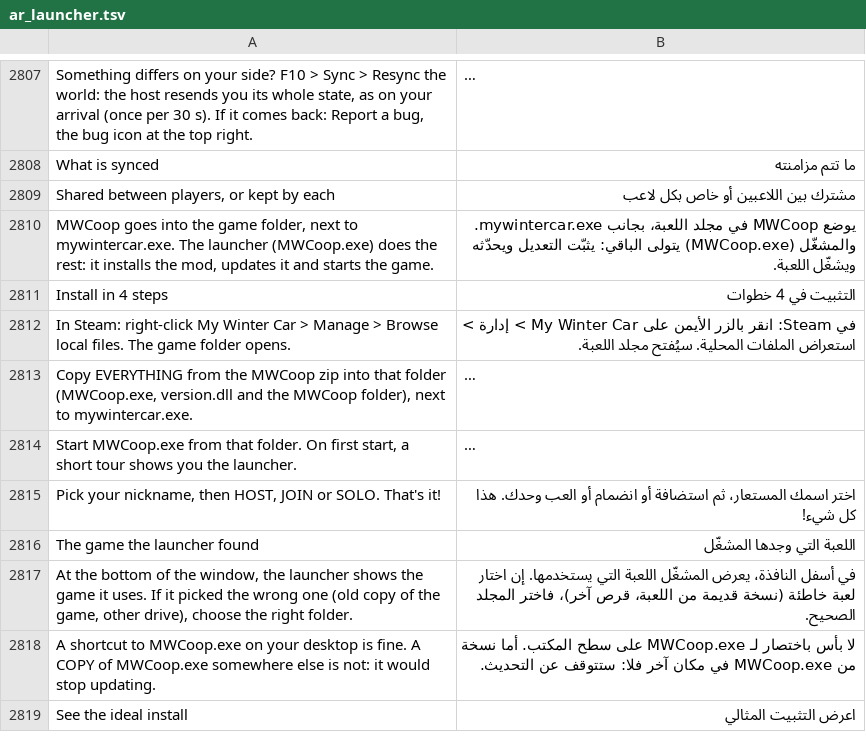
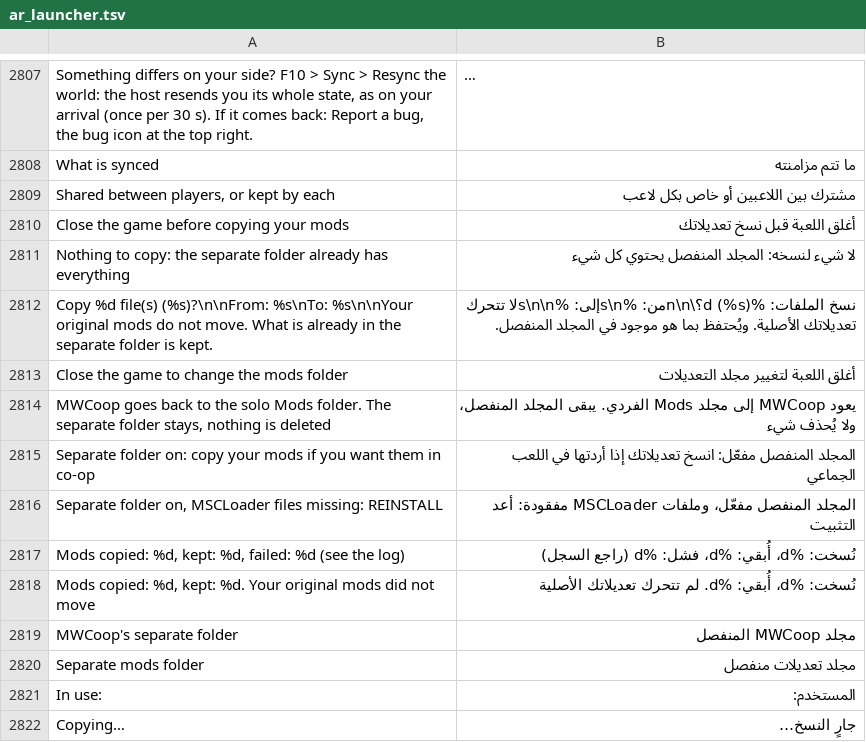
Before and after one commit to Parricidium/MWCoop, a TSV file: run/ar/ar_launcher.tsv, drawn as a sheet; only a part is shown, gaps mark what is left out; the shorter side is filled out with more unchanged rows; long unchanged cells end in …; the diff covers the shown part only.

```diff
--- a/run/ar/ar_launcher.tsv
+++ b/run/ar/ar_launcher.tsv
@@ -2809 +2809,14 @@ What is synced	ما تتم مزامنته
 Shared between players, or kept by each	مشترك بين اللاعبين أو خاص بكل لاعب
+Close the game before copying your mods	أغلق اللعبة قبل نسخ تعديلاتك
+Nothing to copy: the separate folder already has everything	لا شيء لنسخه: المجلد المنفصل يحتوي كل شيء
+Copy %d file(s) (%s)?\n\nFrom: %s\nTo: %s\n\nYour original mods do not move. What is already in the separate folder is kept.	نسخ الملفات: %d (%s)؟\n\nمن: %s\nإلى: %s\n\nلا تتحرك تعديلاتك الأصلية. ويُحتفظ بما هو موجود في المجلد المنفصل.
+Close the game to change the mods folder	أغلق اللعبة لتغيير مجلد التعديلات
+MWCoop goes back to the solo Mods folder. The separate folder stays, nothing is deleted	يعود MWCoop إلى مجلد Mods الفردي. يبقى المجلد المنفصل، ولا يُحذف شيء
+Separate folder on: copy your mods if you want them in co-op	المجلد المنفصل مفعّل: انسخ تعديلاتك إذا أردتها في اللعب الجماعي
+Separate folder on, MSCLoader files missing: REINSTALL	المجلد المنفصل مفعّل، وملفات MSCLoader مفقودة: أعد التثبيت
+Mods copied: %d, kept: %d, failed: %d (see the log)	نُسخت: %d، أُبقي: %d، فشل: %d (راجع السجل)
+Mods copied: %d, kept: %d. Your original mods did not move	نُسخت: %d، أُبقي: %d. لم تتحرك تعديلاتك الأصلية
+MWCoop's separate folder	مجلد MWCoop المنفصل
+Separate mods folder	مجلد تعديلات منفصل
+In use: 	المستخدم:
+Copying…	جارٍ النسخ…
```
Also changed, not shown: 13 added rows elsewhere in this file, run/ru/ru_launcher.tsv, 10 other files.
